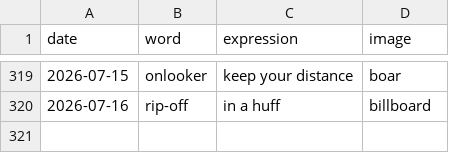
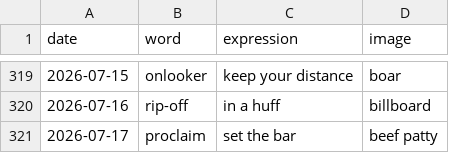
Before and after one commit to StaubOliver/wow, a CSV file: past.csv, drawn as a sheet; only a part is shown, gaps mark what is left out.

```diff
--- a/past.csv
+++ b/past.csv
@@ -320 +320,2 @@ date;word;expression;image
 2026-07-16;rip-off;in a huff;billboard
+2026-07-17;proclaim;set the bar;beef patty
```
Also changed, not shown: past_fr.csv, 2 other files.
